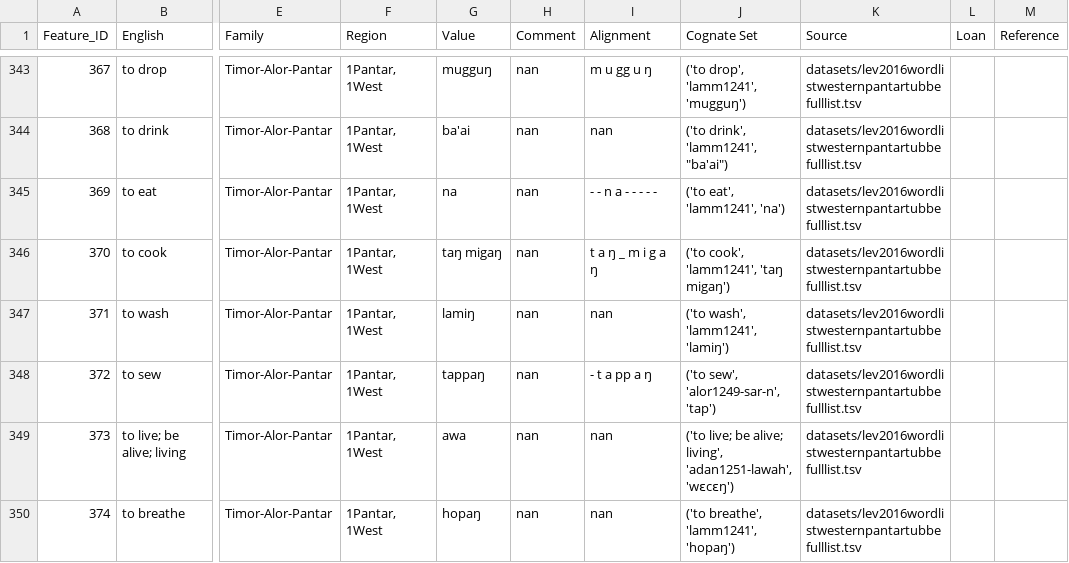
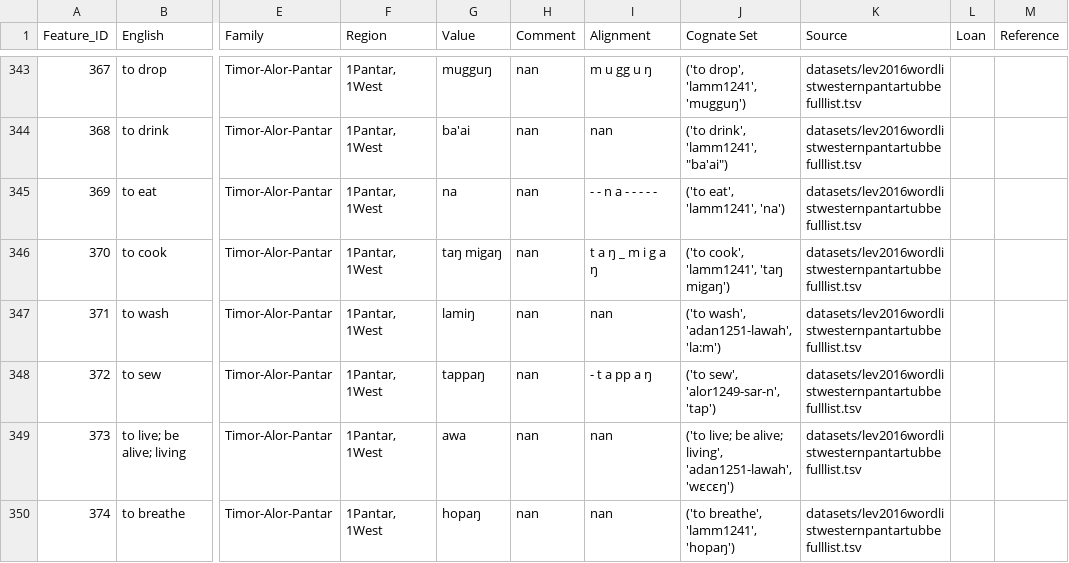
Before and after one commit to xrotwang/lexirumah-data, a TSV file: datasets/lev2016wordlistwesternpantartubbefulllist.tsv, drawn as a sheet; only a part is shown, gaps mark what is left out; the diff covers the shown part only; the diff names each change by its address in the sheet, - before the commit and + after, or states it on an @@ line.

Commit message:
Transport more columns in uncognates

```diff
--- a/datasets/lev2016wordlistwesternpantartubbefulllist.tsv
+++ b/datasets/lev2016wordlistwesternpantartubbefulllist.tsv
-J347 (Cognate Set): ('to wash', 'lamm1241', 'lamiŋ')
+J347 (Cognate Set): ('to wash', 'adan1251-lawah', 'la:m')
```
Also changed, not shown: 19 edited cells elsewhere in this file, datasets/westernpantar.tsv, languages.tsv, 2 other files.
